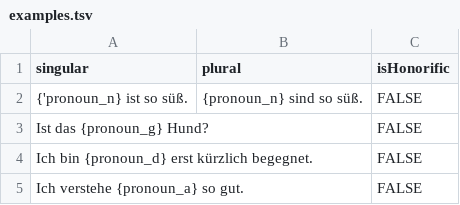
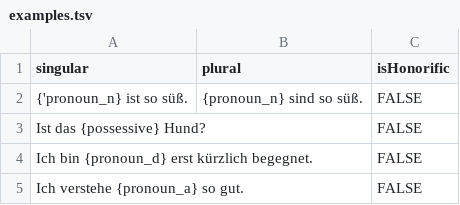
Before and after one commit to tutking24/pronounspage, a TSV file: locale/de/pronouns/examples.tsv, drawn as a sheet.

```diff
--- a/locale/de/pronouns/examples.tsv
+++ b/locale/de/pronouns/examples.tsv
@@ -2,3 +2,3 @@ singular	plural	isHonorific
 {'pronoun_n} ist so süß.	{pronoun_n} sind so süß.	FALSE
-Ist das {pronoun_g} Hund?		FALSE
+Ist das {possessive} Hund?		FALSE
 Ich bin {pronoun_d} erst kürzlich begegnet.		FALSE
```
Also changed, not shown: locale/de/pronouns/pronounGroups.tsv, locale/de/pronouns/pronouns.tsv, 2 other files.
